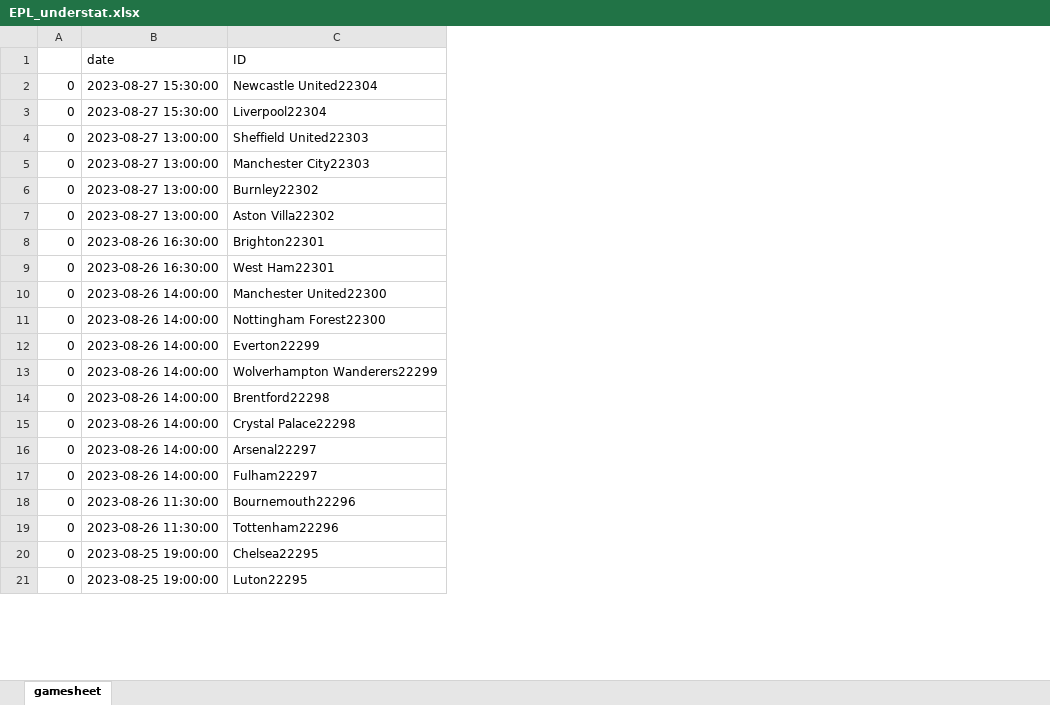
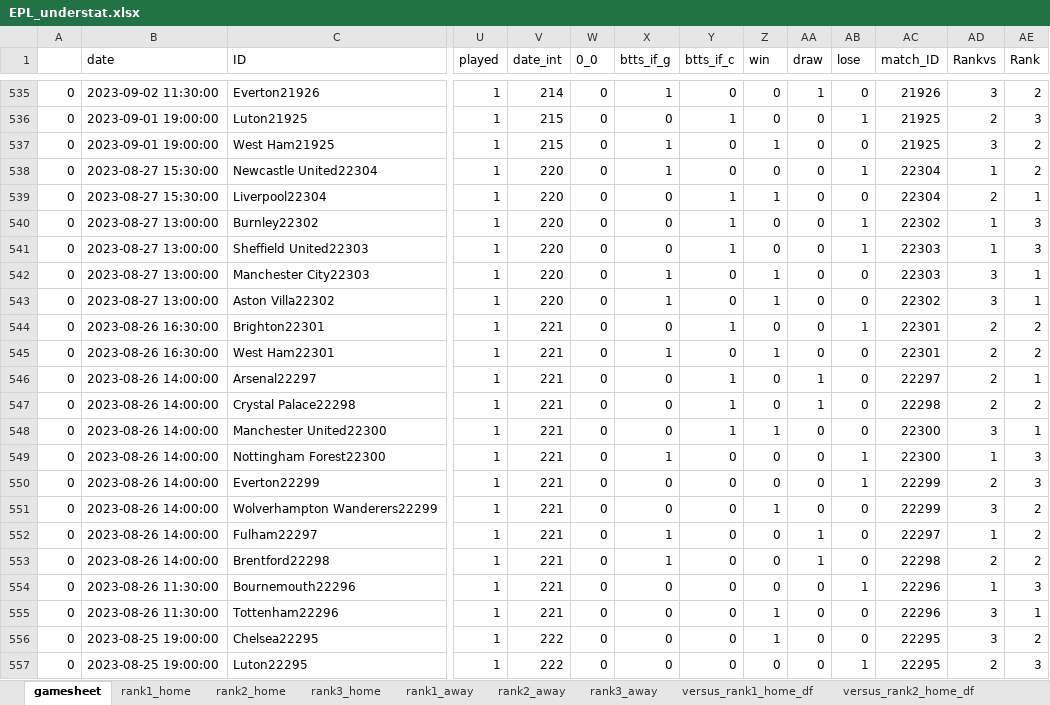
Before and after one commit to rpenn97/score_prediction_tool, an Excel workbook: EDA_DF/EPL_understat.xlsx, sheet gamesheet, drawn as a sheet; only a part is shown, gaps mark what is left out; values as stored, in another font and other column widths than the file's, no cell formats; the diff covers the shown part only; the diff names each change by its address in the sheet, - before the commit and + after, or states it on an @@ line.

```diff
--- a/EDA_DF/EPL_understat.xlsx (sheet gamesheet)
+++ b/EDA_DF/EPL_understat.xlsx (sheet gamesheet)
+sheet tab: rank1_home
+sheet tab: rank2_home
+sheet tab: rank3_home
+sheet tab: rank1_away
+sheet tab: rank2_away
+sheet tab: rank3_away
+sheet tab: versus_rank1_home_df
+sheet tab: versus_rank2_home_df
+column U (played), rows 538-539: 1 | 1; rows 541-545: all 1; rows 548-551: all 1; rows 553-557: all 1
+column V (date_int), rows 538-539: 220 | 220; rows 541-545: 220 | 220 | 220 | 221 | 221; rows 548-551: all 221; rows 553-557: 221 | 221 | 221 | 222 | 222
+column W (0_0), rows 538-539: 0 | 0; rows 541-545: all 0; rows 548-551: all 0; rows 553-557: all 0
+column X (btts_if_g), rows 538-539: 1 | 0; rows 541-545: 0 | 1 | 1 | 0 | 1; rows 548-551: 0 | 1 | 0 | 0; rows 553-557: 1 | 0 | 0 | 0 | 0
+column Y (btts_if_c), rows 538-539: 0 | 1; rows 541-545: 1 | 0 | 0 | 1 | 0; rows 548-551: 1 | 0 | 0 | 0; rows 553-557: all 0
+column Z (win), rows 538-539: 0 | 1; rows 541-545: 0 | 1 | 1 | 0 | 1; rows 548-551: 1 | 0 | 0 | 1; rows 553-557: 0 | 0 | 1 | 1 | 0
+column AA (draw), rows 538-539: 0 | 0; rows 541-545: all 0; rows 548-551: all 0; rows 553-557: 1 | 0 | 0 | 0 | 0
+column AB (lose), rows 538-539: 1 | 0; rows 541-545: 1 | 0 | 0 | 1 | 0; rows 548-551: 0 | 1 | 1 | 0; rows 553-557: 0 | 1 | 0 | 0 | 1
+column AC (match_ID), rows 538-539: 22304 | 22304; rows 541-545: 22303 | 22303 | 22302 | 22301 | 22301; rows 548-551: 22300 | 22300 | 22299 | 22299; rows 553-557: 22298 | 22296 | 22296 | 22295 | 22295
+column AD (Rankvs), rows 538-539: 1 | 2; rows 541-545: 1 | 3 | 3 | 2 | 2; rows 548-551: 3 | 1 | 2 | 3; rows 553-557: 2 | 1 | 3 | 3 | 2
+column AE (Rank), rows 538-539: 2 | 1; rows 541-545: 3 | 1 | 1 | 2 | 2; rows 548-551: 1 | 3 | 3 | 2; rows 553-557: 2 | 3 | 1 | 2 | 3
@@ row 593 moved to row 535: 0 @@
@@ row 594 moved to row 536: 0 @@
@@ row 595 moved to row 537: 0 @@
@@ row 6 moved to row 540: 0 @@
@@ row 16 moved to row 546: 0 @@
@@ row 15 moved to row 547: 0 @@
@@ row 17 moved to row 552: 0 @@
```
Also changed, not shown: other rows of this sheet, other sheet tabs, cell formats, EDA_DF/Bundesliga_understat.xlsx, EDA_DF/LaLiga_Rank_ML.xlsx, 8 other files.
